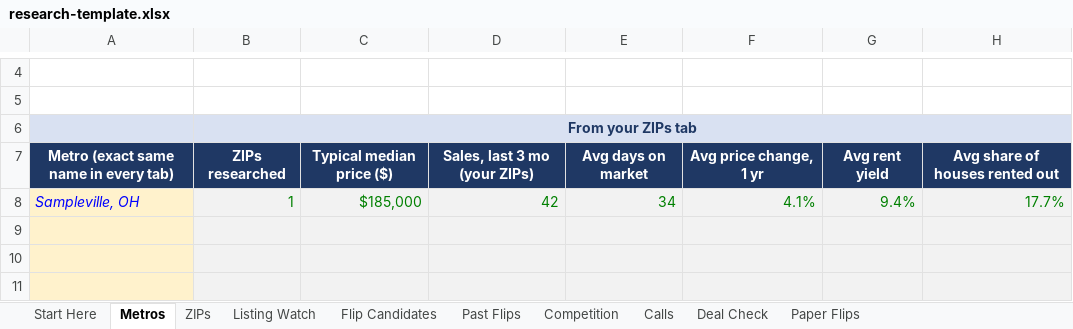
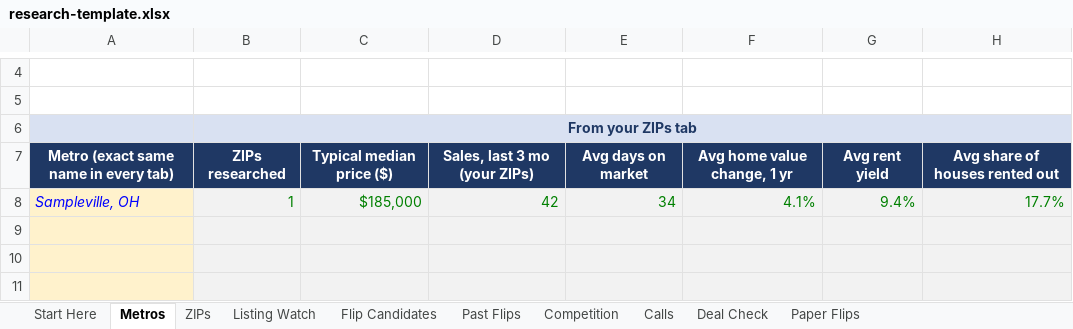
Before and after one commit to ItzEzi/offerdesk, an Excel workbook: research-template.xlsx, sheet Metros, drawn as a sheet; only a part is shown, gaps mark what is left out; values as stored, in another font and other column widths than the file's, no borders; conditional formats not drawn; the diff names each change by its address in the sheet, - before the commit and + after, or states it on an @@ line.

```diff
--- a/research-template.xlsx (sheet Metros)
+++ b/research-template.xlsx (sheet Metros)
-F7: Avg price change, 1 yr
+F7: Avg home value change, 1 yr
```
Also changed, not shown: sheet Start Here, sheet ZIPs, 6 other files.
